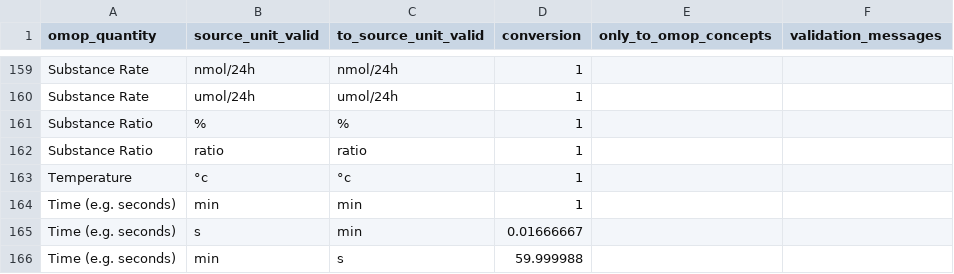
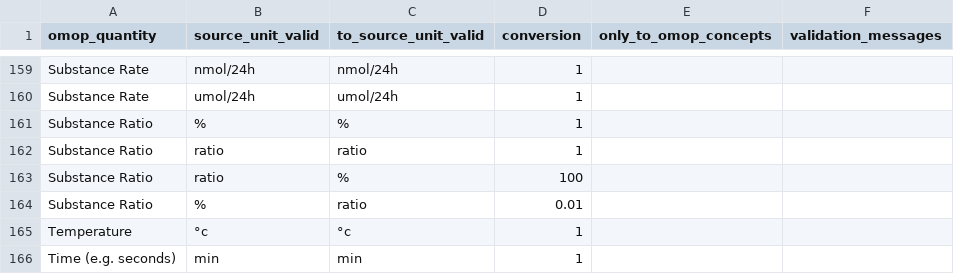
Before and after one commit to FINNGEN/kanta_lab_harmonisation_public, a TSV file: VOCABULARIES/LABfi_ALL/quantity_source_unit_conversion.tsv, drawn as a sheet; only a part is shown, gaps mark what is left out; the shorter side is filled out with more unchanged rows.

```diff
--- a/VOCABULARIES/LABfi_ALL/quantity_source_unit_conversion.tsv
+++ b/VOCABULARIES/LABfi_ALL/quantity_source_unit_conversion.tsv
@@ -162,2 +162,4 @@ Substance Ratio	%	%	1
 Substance Ratio	ratio	ratio	1		
+Substance Ratio	ratio	%	100		
+Substance Ratio	%	ratio	0.01		
 Temperature	°c	°c	1		
```
